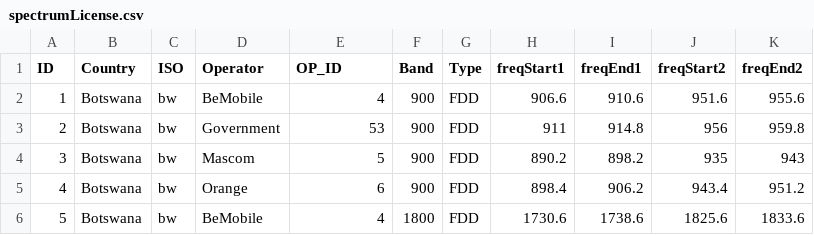
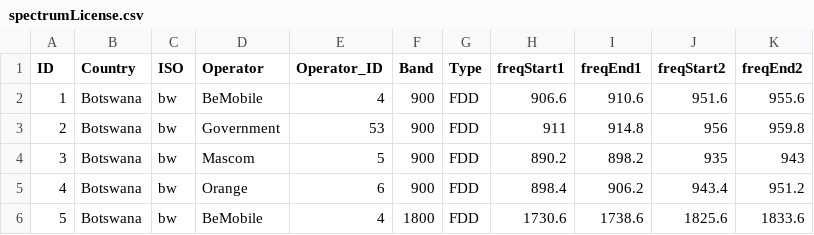
Before and after one commit to open-telecom-data/spectrum-assignments, a CSV file: spectrumLicense.csv, drawn as a sheet; only a part is shown.

```diff
--- a/spectrumLicense.csv
+++ b/spectrumLicense.csv
@@ -1,2 +1,2 @@
-"ID","Country","ISO","Operator","OP_ID","Band","Type","freqStart1","freqEnd1","freqStart2","freqEnd2"
+"ID","Country","ISO","Operator","Operator_ID","Band","Type","freqStart1","freqEnd1","freqStart2","freqEnd2"
 1,"Botswana","bw","BeMobile",4,900,"FDD",906.6,910.6,951.6,955.6
```
Also changed, not shown: owner.csv, 1 other file.
